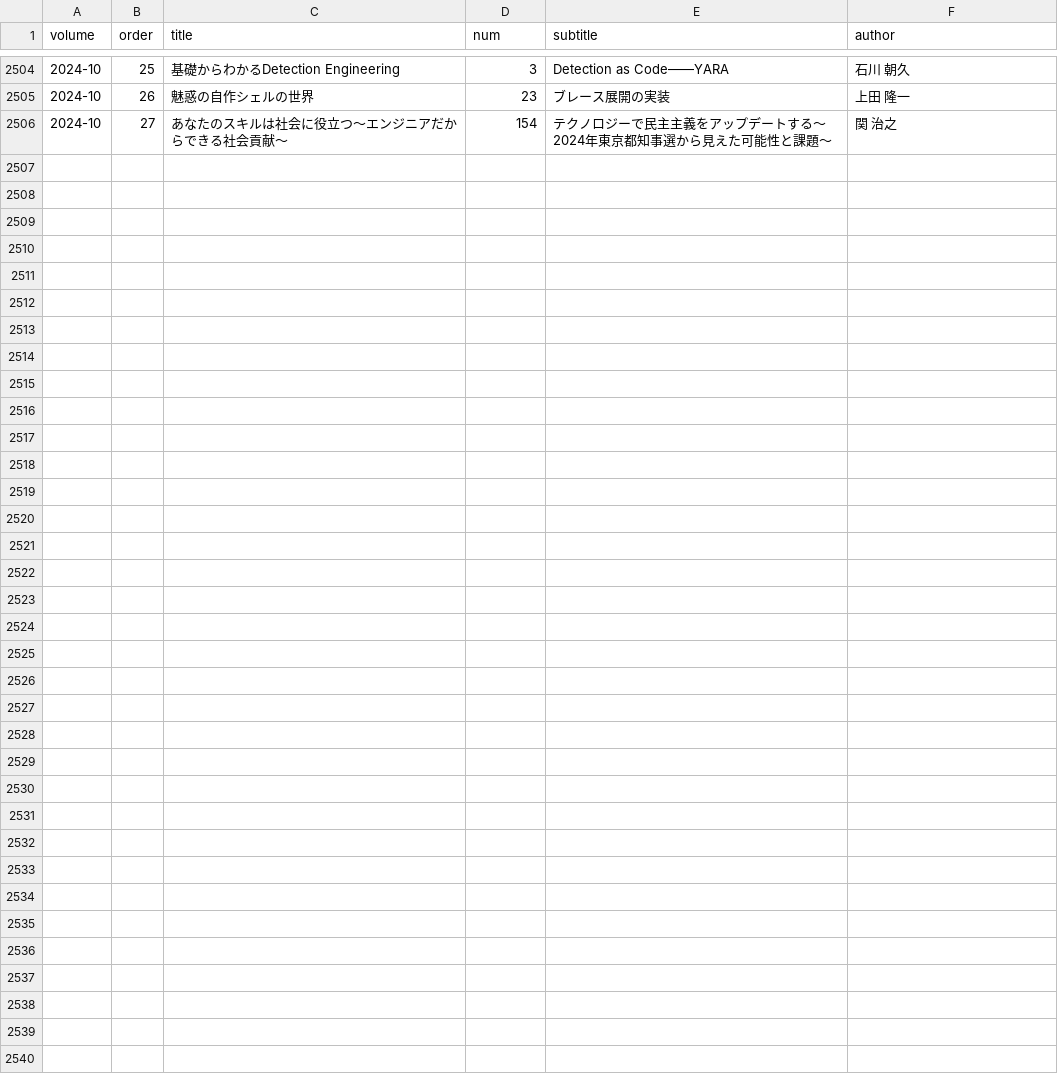
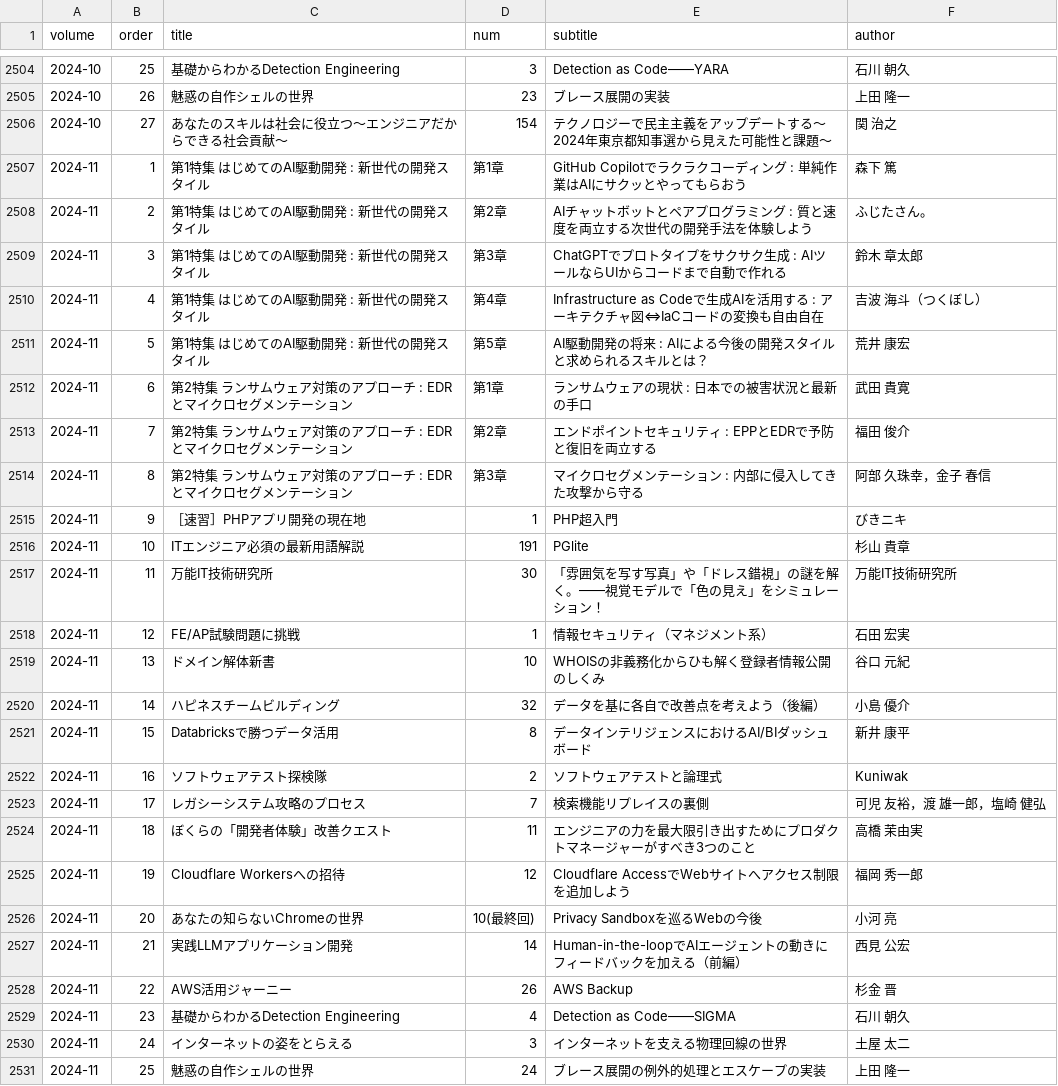
Before and after one commit to alpha3166/blog, a TSV file: docs/_data/software-design-index.tsv, drawn as a sheet; only a part is shown, gaps mark what is left out; the diff names each change by its address in the sheet, - before the commit and + after, or states it on an @@ line.

```diff
--- a/docs/_data/software-design-index.tsv
+++ b/docs/_data/software-design-index.tsv
+row 2507: 2024-11 | 1 | 第1特集 はじめてのAI駆動開発 : 新世代の開発スタイル | 第1章 | GitHub Copilotでラクラクコーディング : 単純作業はAIにサクッとやってもらおう | 森下 篤
+row 2508: 2024-11 | 2 | 第1特集 はじめてのAI駆動開発 : 新世代の開発スタイル | 第2章 | AIチャットボットとペアプログラミング : 質と速度を両立する次世代の開発手法を体験しよう | ふじたさん。
+row 2509: 2024-11 | 3 | 第1特集 はじめてのAI駆動開発 : 新世代の開発スタイル | 第3章 | ChatGPTでプロトタイプをサクサク生成 : AIツールならUIからコードまで自動で作れる | 鈴木 章太郎
+row 2510: 2024-11 | 4 | 第1特集 はじめてのAI駆動開発 : 新世代の開発スタイル | 第4章 | Infrastructure as Codeで生成AIを活用する : アーキテクチャ図⇔IaCコードの変換も自由自在 | 吉波 海斗（つくぼし）
+row 2511: 2024-11 | 5 | 第1特集 はじめてのAI駆動開発 : 新世代の開発スタイル | 第5章 | AI駆動開発の将来 : AIによる今後の開発スタイルと求められるスキルとは？ | 荒井 康宏
+row 2512: 2024-11 | 6 | 第2特集 ランサムウェア対策のアプローチ : EDRとマイクロセグメンテーション | 第1章 | ランサムウェアの現状 : 日本での被害状況と最新の手口 | 武田 貴寛
+row 2513: 2024-11 | 7 | 第2特集 ランサムウェア対策のアプローチ : EDRとマイクロセグメンテーション | 第2章 | エンドポイントセキュリティ : EPPとEDRで予防と復旧を両立する | 福田 俊介
+row 2514: 2024-11 | 8 | 第2特集 ランサムウェア対策のアプローチ : EDRとマイクロセグメンテーション | 第3章 | マイクロセグメンテーション : 内部に侵入してきた攻撃から守る | 阿部 久珠幸，金子 春信
+row 2515: 2024-11 | 9 | ［速習］PHPアプリ開発の現在地 | 1 | PHP超入門 | びきニキ
+row 2516: 2024-11 | 10 | ITエンジニア必須の最新用語解説 | 191 | PGlite | 杉山 貴章
+row 2517: 2024-11 | 11 | 万能IT技術研究所 | 30 | 「雰囲気を写す写真」や「ドレス錯視」の謎を解く。――視覚モデルで「色の見え」をシミュレーション！ | 万能IT技術研究所
+row 2518: 2024-11 | 12 | FE/AP試験問題に挑戦 | 1 | 情報セキュリティ（マネジメント系） | 石田 宏実
+row 2519: 2024-11 | 13 | ドメイン解体新書 | 10 | WHOISの非義務化からひも解く登録者情報公開のしくみ | 谷口 元紀
+row 2520: 2024-11 | 14 | ハピネスチームビルディング | 32 | データを基に各自で改善点を考えよう（後編） | 小島 優介
+row 2521: 2024-11 | 15 | Databricksで勝つデータ活用 | 8 | データインテリジェンスにおけるAI/BIダッシュボード | 新井 康平
+row 2522: 2024-11 | 16 | ソフトウェアテスト探検隊 | 2 | ソフトウェアテストと論理式 | Kuniwak
+row 2523: 2024-11 | 17 | レガシーシステム攻略のプロセス | 7 | 検索機能リプレイスの裏側 | 可児 友裕，渡 雄一郎，塩崎 健弘
+row 2524: 2024-11 | 18 | ぼくらの「開発者体験」改善クエスト | 11 | エンジニアの力を最大限引き出すためにプロダクトマネージャーがすべき3つのこと | 高橋 茉由実
+row 2525: 2024-11 | 19 | Cloudflare Workersへの招待 | 12 | Cloudflare AccessでWebサイトへアクセス制限を追加しよう | 福岡 秀一郎
+row 2526: 2024-11 | 20 | あなたの知らないChromeの世界 | 10(最終回) | Privacy Sandboxを巡るWebの今後 | 小河 亮
+row 2527: 2024-11 | 21 | 実践LLMアプリケーション開発 | 14 | Human-in-the-loopでAIエージェントの動きにフィードバックを加える（前編） | 西見 公宏
+row 2528: 2024-11 | 22 | AWS活用ジャーニー | 26 | AWS Backup | 杉金 晋
+row 2529: 2024-11 | 23 | 基礎からわかるDetection Engineering | 4 | Detection as Code――SIGMA | 石川 朝久
+row 2530: 2024-11 | 24 | インターネットの姿をとらえる | 3 | インターネットを支える物理回線の世界 | 土屋 太二
+row 2531: 2024-11 | 25 | 魅惑の自作シェルの世界 | 24 | ブレース展開の例外的処理とエスケープの実装 | 上田 隆一
```
Also changed, not shown: 2 other files.
